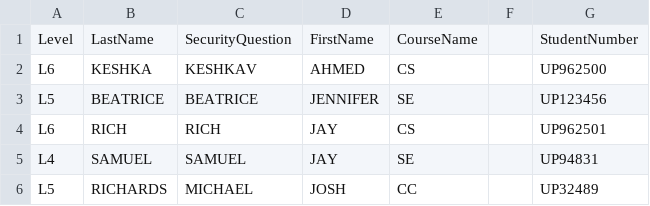
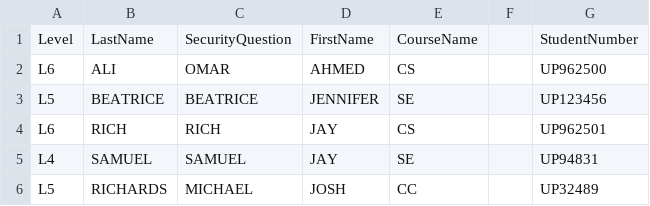
Before and after one commit to ak292/discord-management-bot, a CSV file: csvTestFiles/dummydata3.csv, drawn as a sheet.

```diff
--- a/csvTestFiles/dummydata3.csv
+++ b/csvTestFiles/dummydata3.csv
@@ -1,3 +1,3 @@
 Level,LastName,SecurityQuestion,FirstName,CourseName,,StudentNumber
-L6,KESHKA,KESHKAV,AHMED,CS,,UP962500
+L6,ALI,OMAR,AHMED,CS,,UP962500
 L5,BEATRICE,BEATRICE,JENNIFER,SE,,UP123456
```
Also changed, not shown: csvTestFiles/dummydata1.csv, csvTestFiles/dummydata2.csv, 5 other files.
